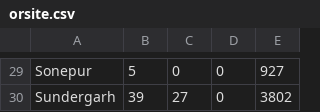
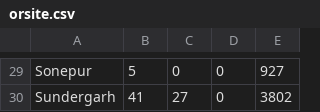
Before and after one commit to bee-rickey/webScraper, a CSV file: orsite.csv, drawn as a sheet; only a part is shown, gaps mark what is left out; the diff covers the shown part only.

```diff
--- a/orsite.csv
+++ b/orsite.csv
@@ -29,2 +29,2 @@
  Sonepur, 5, 0, 0 ,927
- Sundergarh, 39, 27, 0,3802
+ Sundergarh, 41, 27, 0,3802
```
Also changed, not shown: 23 edited cells elsewhere in this file, current_or.csv, rj.csv, 9 other files.
